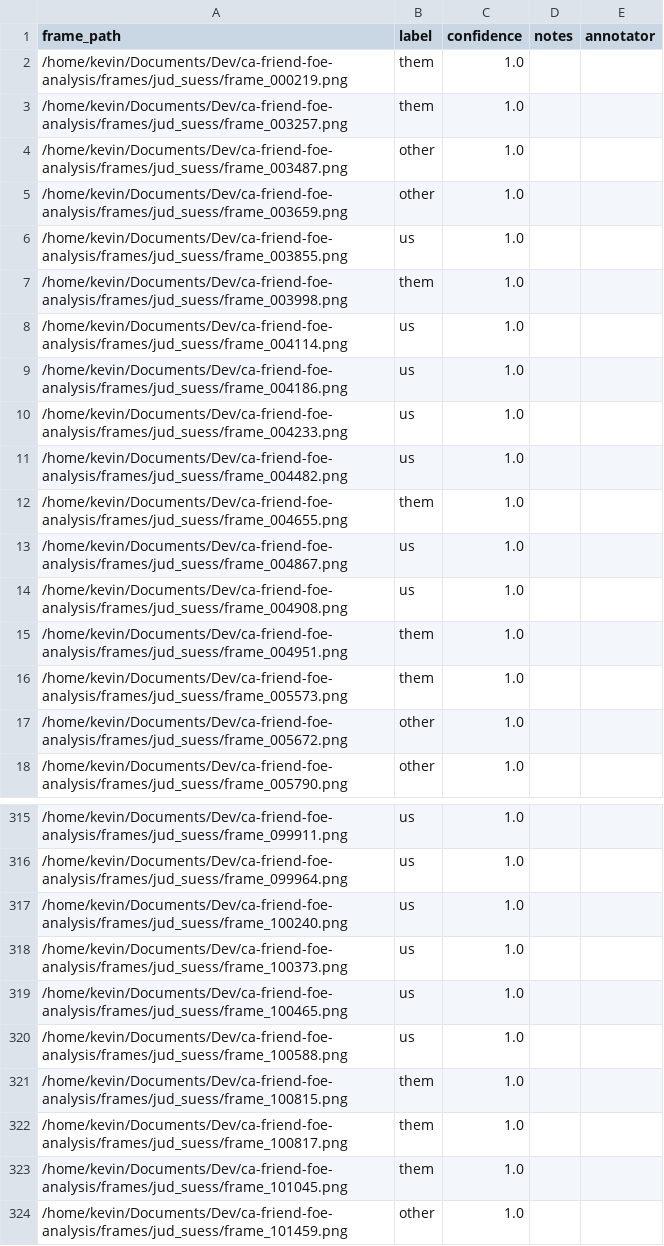
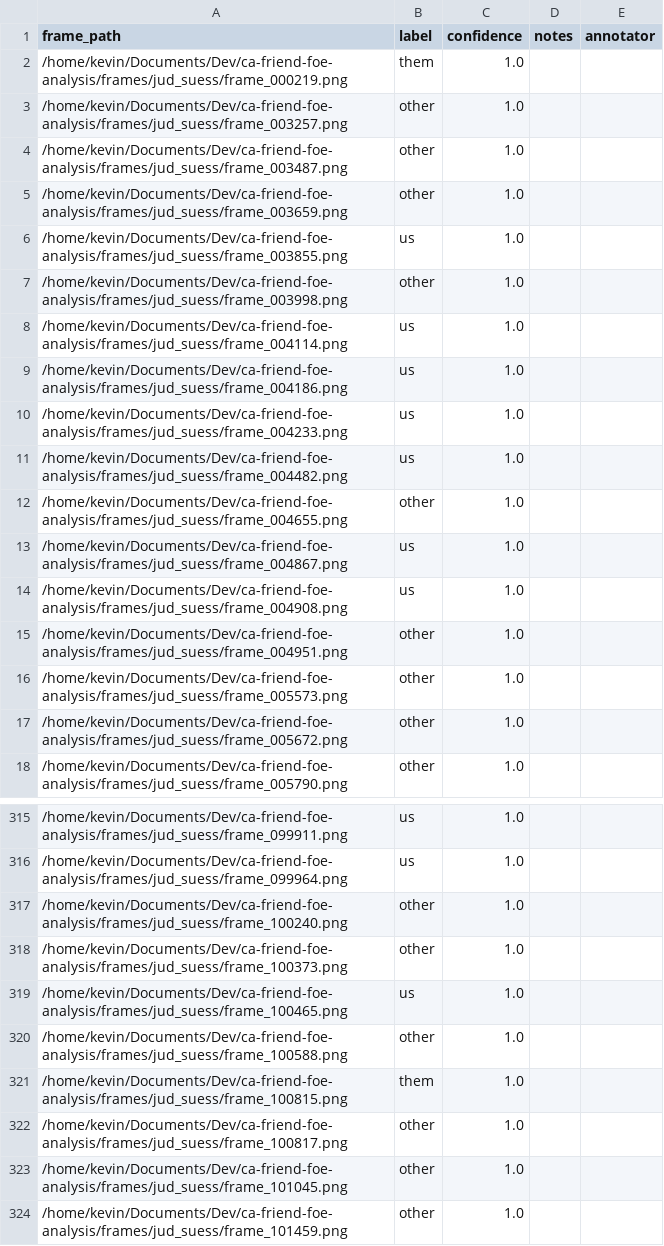
Before and after one commit to thehappyson/ca-friend-foe-analysis, a CSV file: data/annotated/jud_suess_annotations.csv, drawn as a sheet; only a part is shown, gaps mark what is left out; the diff covers the shown part only.

```diff
--- a/data/annotated/jud_suess_annotations.csv
+++ b/data/annotated/jud_suess_annotations.csv
@@ -2,3 +2,3 @@ frame_path,label,confidence,notes,annotator
 /home/kevin/Documents/Dev/ca-friend-foe-analysis/frames/jud_suess/frame_000219.png,them,1.0,,
-/home/kevin/Documents/Dev/ca-friend-foe-analysis/frames/jud_suess/frame_003257.png,them,1.0,,
+/home/kevin/Documents/Dev/ca-friend-foe-analysis/frames/jud_suess/frame_003257.png,other,1.0,,
 /home/kevin/Documents/Dev/ca-friend-foe-analysis/frames/jud_suess/frame_003487.png,other,1.0,,
@@ -6,3 +6,3 @@ frame_path,label,confidence,notes,annotator
 /home/kevin/Documents/Dev/ca-friend-foe-analysis/frames/jud_suess/frame_003855.png,us,1.0,,
-/home/kevin/Documents/Dev/ca-friend-foe-analysis/frames/jud_suess/frame_003998.png,them,1.0,,
+/home/kevin/Documents/Dev/ca-friend-foe-analysis/frames/jud_suess/frame_003998.png,other,1.0,,
 /home/kevin/Documents/Dev/ca-friend-foe-analysis/frames/jud_suess/frame_004114.png,us,1.0,,
@@ -11,7 +11,7 @@ frame_path,label,confidence,notes,annotator
 /home/kevin/Documents/Dev/ca-friend-foe-analysis/frames/jud_suess/frame_004482.png,us,1.0,,
-/home/kevin/Documents/Dev/ca-friend-foe-analysis/frames/jud_suess/frame_004655.png,them,1.0,,
+/home/kevin/Documents/Dev/ca-friend-foe-analysis/frames/jud_suess/frame_004655.png,other,1.0,,
 /home/kevin/Documents/Dev/ca-friend-foe-analysis/frames/jud_suess/frame_004867.png,us,1.0,,
 /home/kevin/Documents/Dev/ca-friend-foe-analysis/frames/jud_suess/frame_004908.png,us,1.0,,
-/home/kevin/Documents/Dev/ca-friend-foe-analysis/frames/jud_suess/frame_004951.png,them,1.0,,
-/home/kevin/Documents/Dev/ca-friend-foe-analysis/frames/jud_suess/frame_005573.png,them,1.0,,
+/home/kevin/Documents/Dev/ca-friend-foe-analysis/frames/jud_suess/frame_004951.png,other,1.0,,
+/home/kevin/Documents/Dev/ca-friend-foe-analysis/frames/jud_suess/frame_005573.png,other,1.0,,
 /home/kevin/Documents/Dev/ca-friend-foe-analysis/frames/jud_suess/frame_005672.png,other,1.0,,
@@ -316,9 +316,9 @@ frame_path,label,confidence,notes,annotator
 /home/kevin/Documents/Dev/ca-friend-foe-analysis/frames/jud_suess/frame_099964.png,us,1.0,,
-/home/kevin/Documents/Dev/ca-friend-foe-analysis/frames/jud_suess/frame_100240.png,us,1.0,,
-/home/kevin/Documents/Dev/ca-friend-foe-analysis/frames/jud_suess/frame_100373.png,us,1.0,,
+/home/kevin/Documents/Dev/ca-friend-foe-analysis/frames/jud_suess/frame_100240.png,other,1.0,,
+/home/kevin/Documents/Dev/ca-friend-foe-analysis/frames/jud_suess/frame_100373.png,other,1.0,,
 /home/kevin/Documents/Dev/ca-friend-foe-analysis/frames/jud_suess/frame_100465.png,us,1.0,,
-/home/kevin/Documents/Dev/ca-friend-foe-analysis/frames/jud_suess/frame_100588.png,us,1.0,,
+/home/kevin/Documents/Dev/ca-friend-foe-analysis/frames/jud_suess/frame_100588.png,other,1.0,,
 /home/kevin/Documents/Dev/ca-friend-foe-analysis/frames/jud_suess/frame_100815.png,them,1.0,,
-/home/kevin/Documents/Dev/ca-friend-foe-analysis/frames/jud_suess/frame_100817.png,them,1.0,,
-/home/kevin/Documents/Dev/ca-friend-foe-analysis/frames/jud_suess/frame_101045.png,them,1.0,,
+/home/kevin/Documents/Dev/ca-friend-foe-analysis/frames/jud_suess/frame_100817.png,other,1.0,,
+/home/kevin/Documents/Dev/ca-friend-foe-analysis/frames/jud_suess/frame_101045.png,other,1.0,,
 /home/kevin/Documents/Dev/ca-friend-foe-analysis/frames/jud_suess/frame_101459.png,other,1.0,,
```
Also changed, not shown: 47 edited cells elsewhere in this file, 17 other files.
